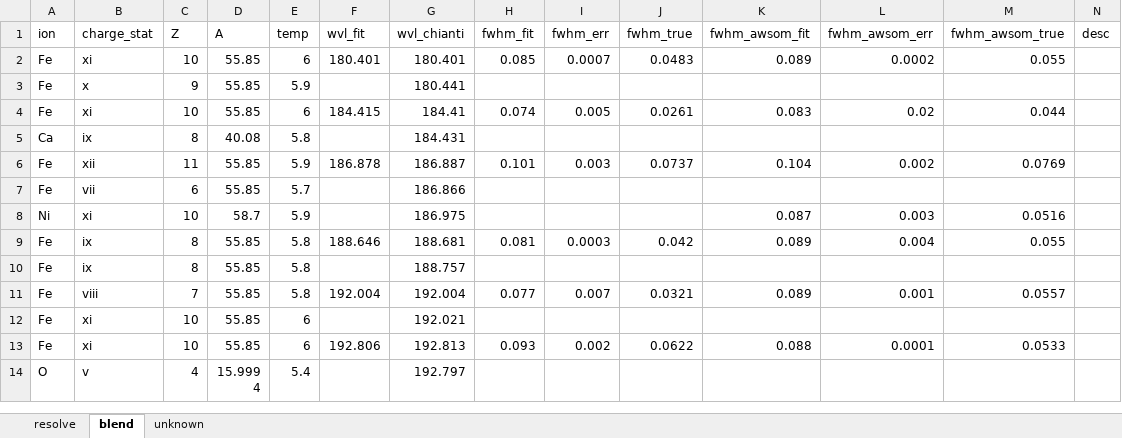
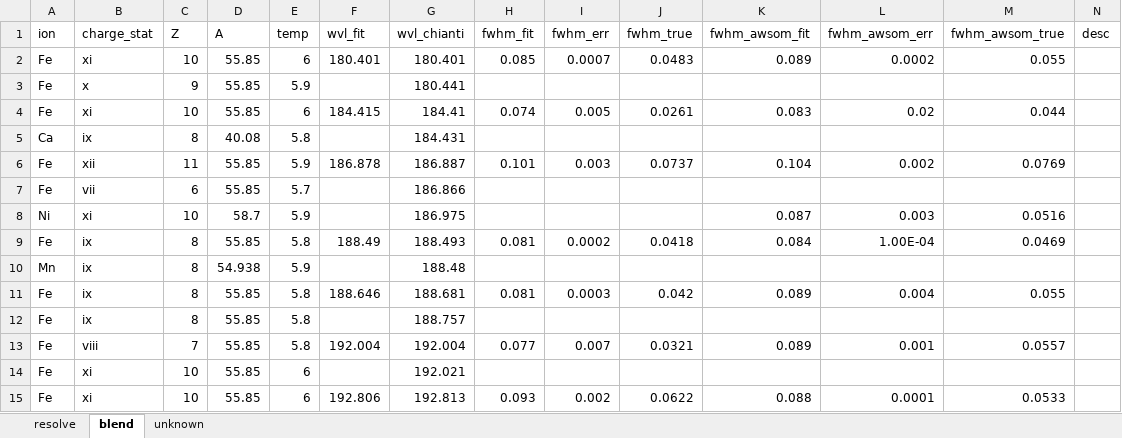
Before and after one commit to yjzhu-solar/EIS_SUMER_PCH_Ti, an Excel workbook: save/eis_line_list_final_v2.xlsx, sheet blend, drawn as a sheet; only a part is shown; the shorter side is filled out with more unchanged rows; values as stored, in another font and other column widths than the file's, no borders; the diff names each change by its address in the sheet, - before the commit and + after, or states it on an @@ line.

```diff
--- a/save/eis_line_list_final_v2.xlsx (sheet blend)
+++ b/save/eis_line_list_final_v2.xlsx (sheet blend)
+row 9: Fe | ix | 8 | 55.85 | 5.8 | 188.49 | 188.493 | 0.081 | 0.0002 | 0.0418 | 0.084 | 1.00E-04 | 0.0469
+row 10: Mn | ix | 8 | 54.938 | 5.9 |  | 188.48
```
Also changed, not shown: sheet resolve, 12 other files.
